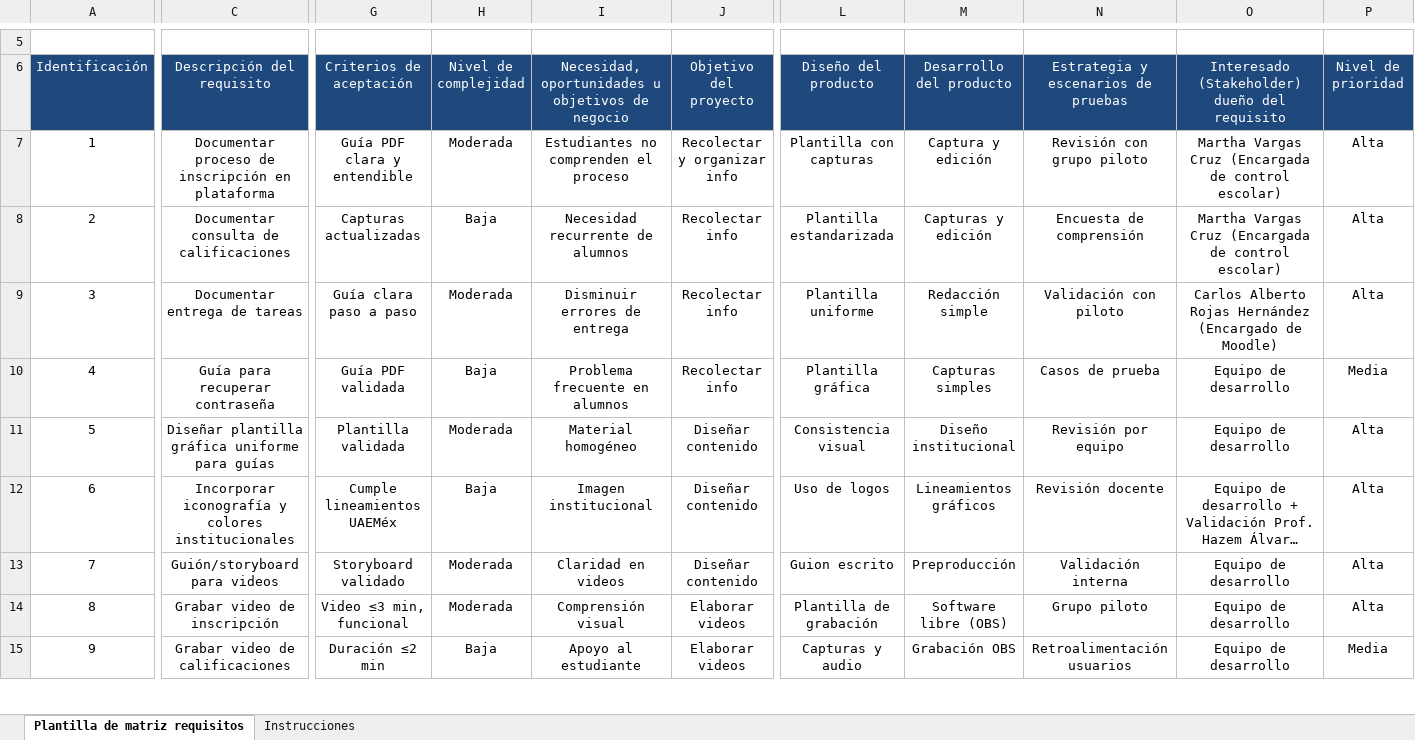
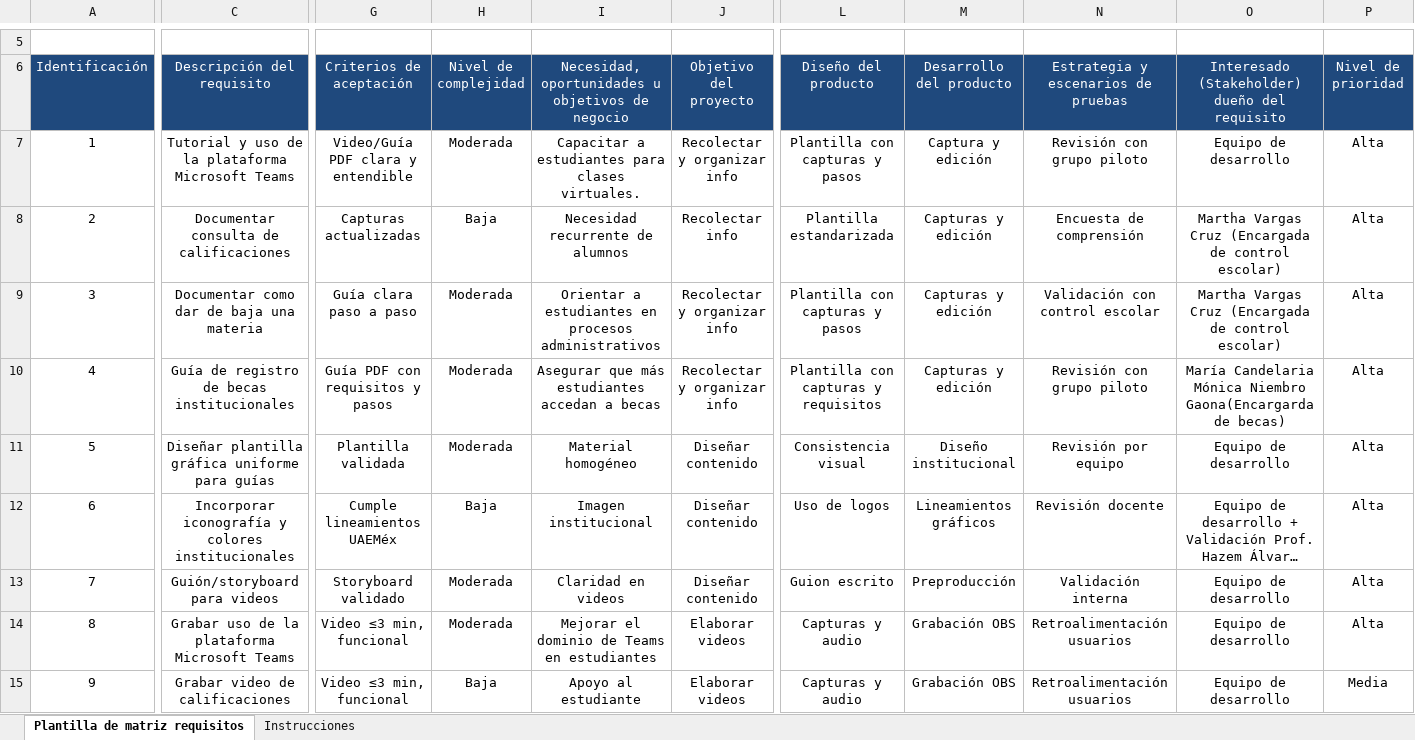
Before and after one commit to LuisML1019/ProyIntComDat25B_3.1416chul-s, an Excel workbook: Avance de Proyecto/PMOinformatica Plantilla de matriz de trazabilidad de requisitos.xls.xlsx, sheet Plantilla de matriz requisitos, drawn as a sheet; only a part is shown, gaps mark what is left out; long unchanged cells end in …; values as stored, in another font and other column widths than the file's, no borders; the diff covers the shown part only; the diff names each change by its address in the sheet, - before the commit and + after, or states it on an @@ line.

Commit message:
Matriz de Trazabilidad

```diff
--- a/Avance de Proyecto/PMOinformatica Plantilla de matriz de trazabilidad de requisitos.xls.xlsx (sheet Plantilla de matriz requisitos)
+++ b/Avance de Proyecto/PMOinformatica Plantilla de matriz de trazabilidad de requisitos.xls.xlsx (sheet Plantilla de matriz requisitos)
-C7 (Descripción del requisito): Documentar proceso de inscripción en plataforma
+C7 (Descripción del requisito): Tutorial y uso de la plataforma Microsoft Teams
-G7 (Criterios de aceptación): Guía PDF clara y entendible
+G7 (Criterios de aceptación): Video/Guía PDF clara y entendible
-I7: Estudiantes no comprenden el proceso
+I7: Capacitar a estudiantes para clases virtuales.
-L7 (Diseño del producto): Plantilla con capturas
+L7 (Diseño del producto): Plantilla con capturas y pasos
-O7: Martha Vargas Cruz (Encargada de control escolar)
+O7: Equipo de desarrollo
-C9 (Descripción del requisito): Documentar entrega de tareas
+C9 (Descripción del requisito): Documentar como dar de baja una materia
-I9: Disminuir errores de entrega
+I9: Orientar a estudiantes en procesos administrativos
-J9:J10 (Objetivo del proyecto): Recolectar info
+J9:J10 (Objetivo del proyecto): Recolectar y organizar info
-L9 (Diseño del producto): Plantilla uniforme
+L9 (Diseño del producto): Plantilla con capturas y pasos
-M9 (Desarrollo del producto): Redacción simple
+M9 (Desarrollo del producto): Capturas y edición
-N9: Validación con piloto
+N9: Validación con control escolar
-O9: Carlos Alberto Rojas Hernández (Encargado de Moodle)
+O9: Martha Vargas Cruz (Encargada de control escolar)
-C10 (Descripción del requisito): Guía para recuperar contraseña
+C10 (Descripción del requisito): Guía de registro de becas institucionales
-G10 (Criterios de aceptación): Guía PDF validada
+G10 (Criterios de aceptación): Guía PDF con requisitos y pasos
-H10 (Nivel de complejidad): Baja
+H10 (Nivel de complejidad): Moderada
-I10: Problema frecuente en alumnos
+I10: Asegurar que más estudiantes accedan a becas
-L10 (Diseño del producto): Plantilla gráfica
+L10 (Diseño del producto): Plantilla con capturas y requisitos
-M10 (Desarrollo del producto): Capturas simples
+M10 (Desarrollo del producto): Capturas y edición
-N10: Casos de prueba
+N10: Revisión con grupo piloto
-O10: Equipo de desarrollo
+O10: María Candelaria Mónica Niembro Gaona(Encargarda de becas)
-P10 (Nivel de prioridad): Media
+P10 (Nivel de prioridad): Alta
-C14 (Descripción del requisito): Grabar video de inscripción
+C14 (Descripción del requisito): Grabar uso de la plataforma Microsoft Teams
-I14: Comprensión visual
+I14: Mejorar el dominio de Teams en estudiantes
-L14 (Diseño del producto): Plantilla de grabación
+L14 (Diseño del producto): Capturas y audio
-M14 (Desarrollo del producto): Software libre (OBS)
+M14 (Desarrollo del producto): Grabación OBS
-N14: Grupo piloto
+N14: Retroalimentación usuarios
-G15 (Criterios de aceptación): Duración ≤2 min
+G15 (Criterios de aceptación): Video ≤3 min, funcional
```
Also changed, not shown: 13 edited cells elsewhere in this sheet.
